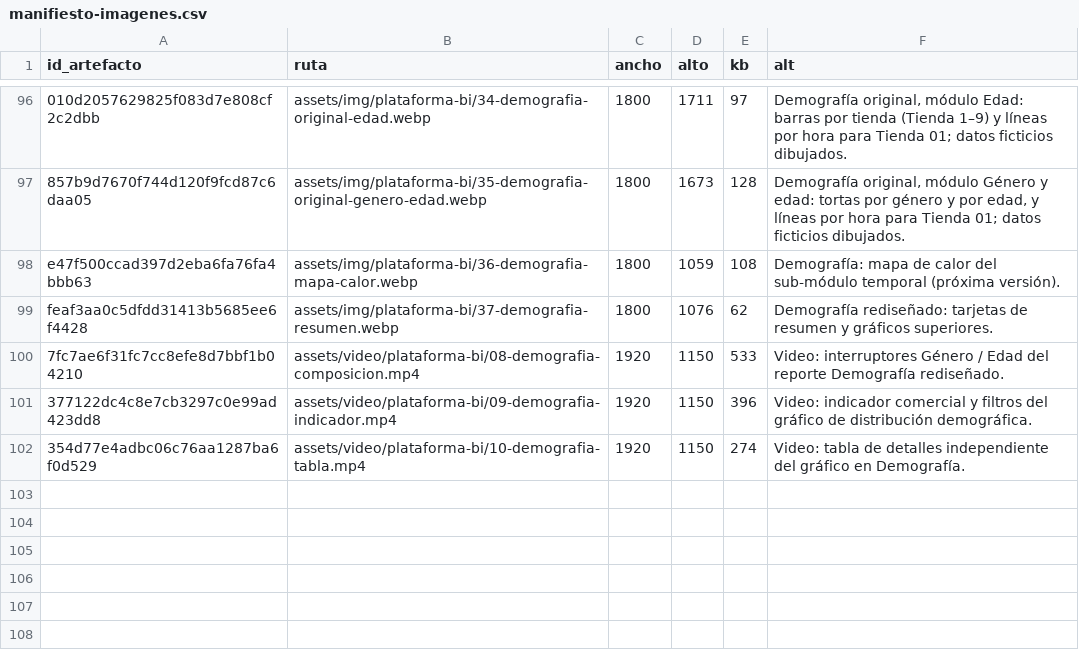
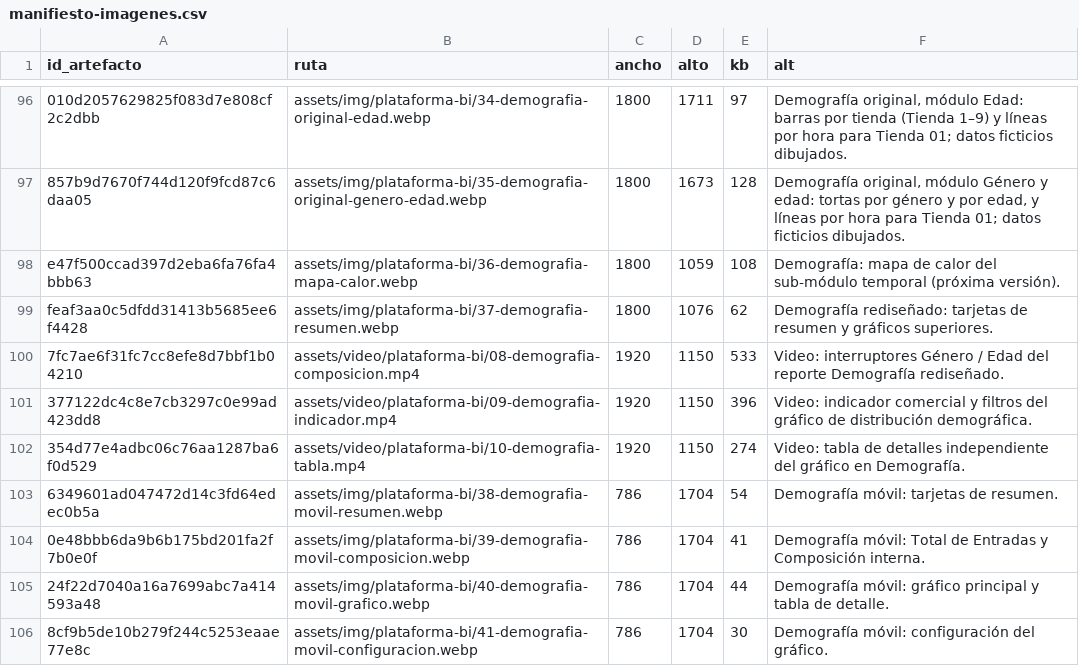
Before and after one commit to cathernandez/cathernandez.github.io, a CSV file: assets/img/manifiesto-imagenes.csv, drawn as a sheet; only a part is shown, gaps mark what is left out; the diff names each change by its address in the sheet, - before the commit and + after, or states it on an @@ line.

```diff
--- a/assets/img/manifiesto-imagenes.csv
+++ b/assets/img/manifiesto-imagenes.csv
+row 103: 6349601ad047472d14c3fd64edec0b5a | assets/img/plataforma-bi/38-demografia-movil-resumen.webp | 786 | 1704 | 54 | Demografía móvil: tarjetas de resumen.
+row 104: 0e48bbb6da9b6b175bd201fa2f7b0e0f | assets/img/plataforma-bi/39-demografia-movil-composicion.webp | 786 | 1704 | 41 | Demografía móvil: Total de Entradas y Composición interna.
+row 105: 24f22d7040a16a7699abc7a414593a48 | assets/img/plataforma-bi/40-demografia-movil-grafico.webp | 786 | 1704 | 44 | Demografía móvil: gráfico principal y tabla de detalle.
+row 106: 8cf9b5de10b279f244c5253eaae77e8c | assets/img/plataforma-bi/41-demografia-movil-configuracion.webp | 786 | 1704 | 30 | Demografía móvil: configuración del gráfico.
```
Also changed, not shown: 5 other files.
